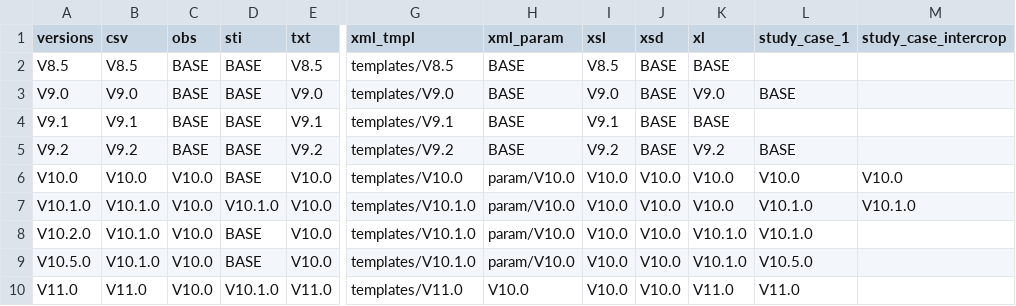
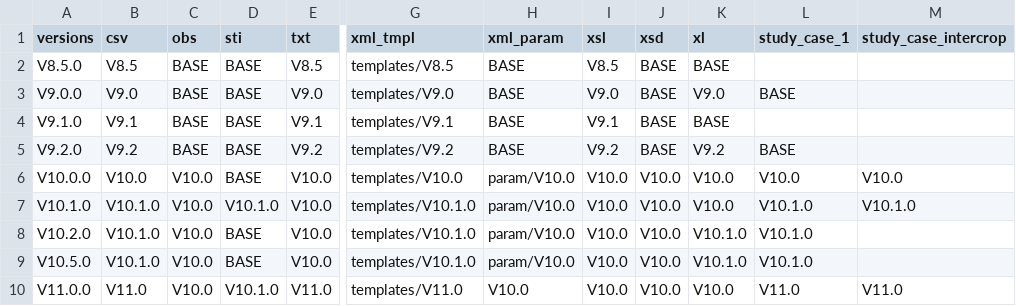
Before and after one commit to SticsRPacks/SticsRFiles, a CSV file: inst/extdata/versions/stics_versions_info.csv, drawn as a sheet; only a part is shown, gaps mark what is left out; the diff names each change by its address in the sheet, - before the commit and + after, or states it on an @@ line.

Commit message:
changes: management of versions info (data and functions) and versions comparison using the semver package, tests updated if needed, documentation updated

```diff
--- a/inst/extdata/versions/stics_versions_info.csv
+++ b/inst/extdata/versions/stics_versions_info.csv
-A2 (versions): V8.5
+A2 (versions): V8.5.0
-A3 (versions): V9.0
+A3 (versions): V9.0.0
-A4 (versions): V9.1
+A4 (versions): V9.1.0
-A5 (versions): V9.2
+A5 (versions): V9.2.0
-A6 (versions): V10.0
+A6 (versions): V10.0.0
-L9 (study_case_1): V10.5.0
+L9 (study_case_1): V10.1.0
-A10 (versions): V11.0
+A10 (versions): V11.0.0
-K10 (xl): V11.0
+K10 (xl): V10.0
-M10 (study_case_intercrop): (empty)
+M10 (study_case_intercrop): V11.0
```
Also changed, not shown: 49 other files.
